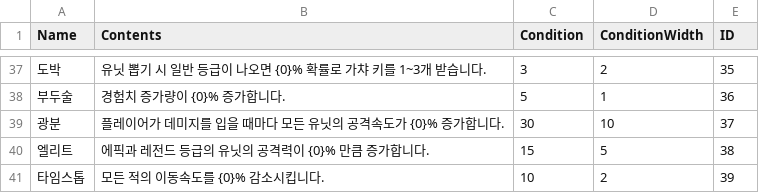
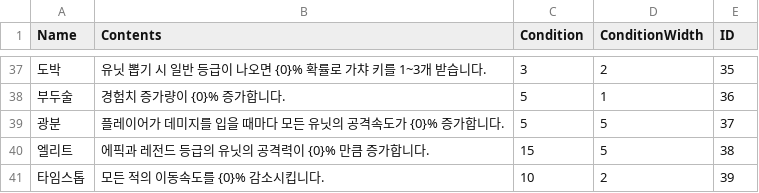
Before and after one commit to HongDaHyun/RandomTowerDefense, a CSV file: RTD/Assets/Scripts/Manager/CSV/CharacteristicData.csv, drawn as a sheet; only a part is shown, gaps mark what is left out; the diff names each change by its address in the sheet, - before the commit and + after, or states it on an @@ line.

```diff
--- a/RTD/Assets/Scripts/Manager/CSV/CharacteristicData.csv
+++ b/RTD/Assets/Scripts/Manager/CSV/CharacteristicData.csv
-C39 (Condition): 30
+C39 (Condition): 5
-D39 (ConditionWidth): 10
+D39 (ConditionWidth): 5
```
Also changed, not shown: 20 other files.
